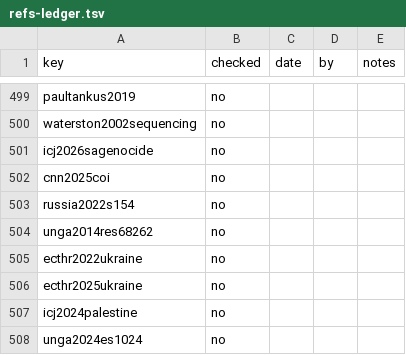
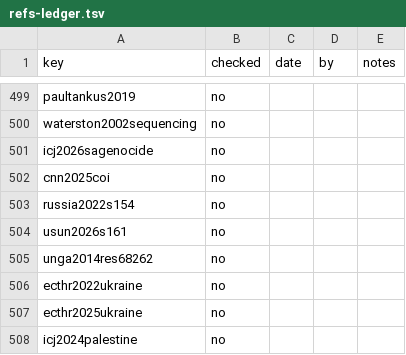
Before and after one commit to iterabloom/antifascist.intelligence, a TSV file: finishing/refs-ledger.tsv, drawn as a sheet; only a part is shown, gaps mark what is left out; the shorter side is filled out with more unchanged rows.

Commit message:
The condensed reworking: the loop closed, the refrains stated once, and the Article 51 letter
The author's A/B list. A: chapter 5's opening says what the third
choice costs and that withholding is a precedent; §5.4 and §5.5 merge as
"Where it stops", with every §5.5 pointer moved to §5.4; the first tier
carries Gleiwitz, Mukden and Tonkin in its bullet; §3.1 states the
administration's jus ad bellum claim from S/2026/161 (anticipatory, so no
first-tier licence attached); §1.1 sets the tested range from outside and
§4.5 is integrity's one home; §1.2 leads with the narrowed dispute;
regrowth's cost lives in §12.4; the Part II regime warnings are cut to
the Part II intro and §15.4's evaluation-body paragraph; four concessions
consolidated under "Where I stand". B: "asked without limit", "a
decision, on a record, at a price" and "the floor is politics" cut to
their homes; "the captured operator" and "the own-case rule" named once
and glossed; the four conditions listed in full only where new work is
done with them; two "on the record" intensifiers cut, and one more found
by search.

One new bib entry, usun2026s161, unchecked; ledger regenerated. The D-612
row in finishing/DECISIONS.md records the calls made.

Signed-off-by: jgstern-agent <josh-agent@iterabloom.com>

```diff
--- a/finishing/refs-ledger.tsv
+++ b/finishing/refs-ledger.tsv
@@ -503,2 +503,3 @@ cnn2025coi	no
 russia2022s154	no			
+usun2026s161	no			
 unga2014res68262	no			
```
Also changed, not shown: 3 other files.
